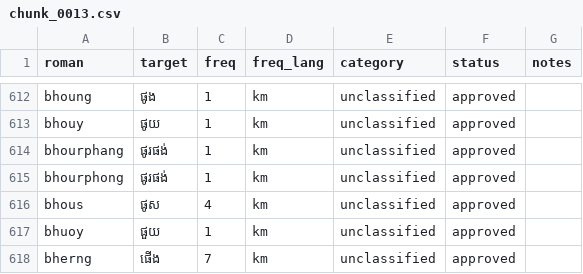
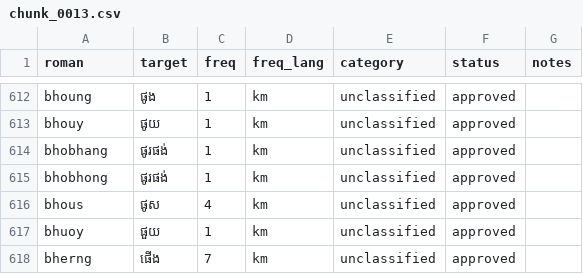
Before and after one commit to darhnoel/khmerime, a CSV file: data/lexicon/chunks/chunk_0013.csv, drawn as a sheet; only a part is shown, gaps mark what is left out.

```diff
--- a/data/lexicon/chunks/chunk_0013.csv
+++ b/data/lexicon/chunks/chunk_0013.csv
@@ -613,4 +613,4 @@ bhoung,ផូង,1,km,unclassified,approved,
 bhouy,ផូយ,1,km,unclassified,approved,
-bhourphang,ផូរផង់,1,km,unclassified,approved,
-bhourphong,ផូរផង់,1,km,unclassified,approved,
+bhobhang,ផូរផង់,1,km,unclassified,approved,
+bhobhong,ផូរផង់,1,km,unclassified,approved,
 bhous,ផូស,4,km,unclassified,approved,
```
Also changed, not shown: data/lexicon/chunks/chunk_0010.csv, data/lexicon/chunks/chunk_0012.csv, 5 other files.
